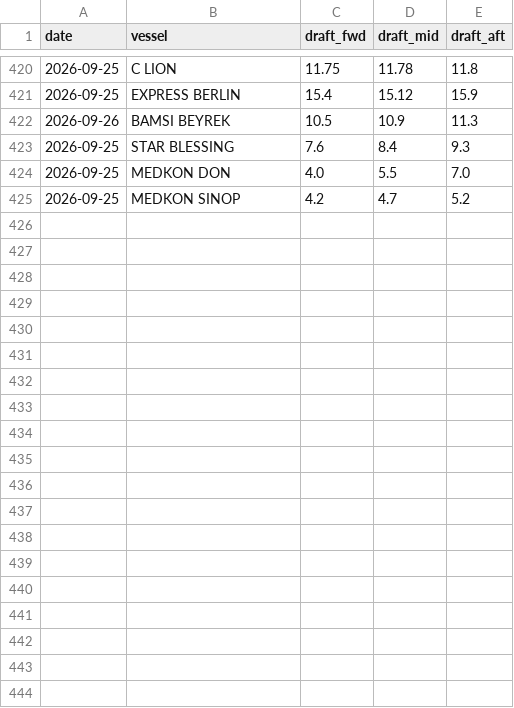
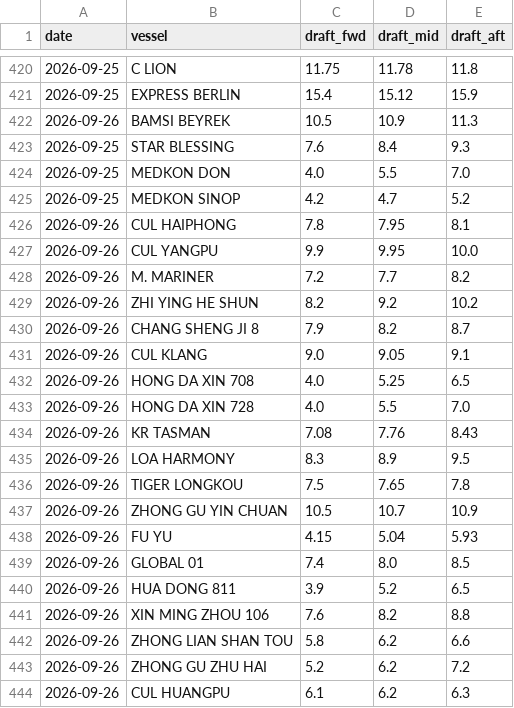
Before and after one commit to LeahLiuL/Claw-Report, a CSV file: rob_data/draft_history.csv, drawn as a sheet; only a part is shown, gaps mark what is left out.

```diff
--- a/rob_data/draft_history.csv
+++ b/rob_data/draft_history.csv
@@ -425 +425,20 @@ date,vessel,draft_fwd,draft_mid,draft_aft
 2026-09-25,MEDKON SINOP,4.2,4.7,5.2
+2026-09-26,CUL HAIPHONG,7.8,7.95,8.1
+2026-09-26,CUL YANGPU,9.9,9.95,10.0
+2026-09-26,M. MARINER,7.2,7.7,8.2
+2026-09-26,ZHI YING HE SHUN,8.2,9.2,10.2
+2026-09-26,CHANG SHENG JI 8,7.9,8.2,8.7
+2026-09-26,CUL KLANG,9.0,9.05,9.1
+2026-09-26,HONG DA XIN 708,4.0,5.25,6.5
+2026-09-26,HONG DA XIN 728,4.0,5.5,7.0
+2026-09-26,KR TASMAN,7.08,7.76,8.43
+2026-09-26,LOA HARMONY,8.3,8.9,9.5
+2026-09-26,TIGER LONGKOU,7.5,7.65,7.8
+2026-09-26,ZHONG GU YIN CHUAN,10.5,10.7,10.9
+2026-09-26,FU YU,4.15,5.04,5.93
+2026-09-26,GLOBAL 01,7.4,8.0,8.5
+2026-09-26,HUA DONG 811,3.9,5.2,6.5
+2026-09-26,XIN MING ZHOU 106,7.6,8.2,8.8
+2026-09-26,ZHONG LIAN SHAN TOU,5.8,6.2,6.6
+2026-09-26,ZHONG GU ZHU HAI,5.2,6.2,7.2
+2026-09-26,CUL HUANGPU,6.1,6.2,6.3
```
Also changed, not shown: rob_data/rob_history.csv, 3 other files.
